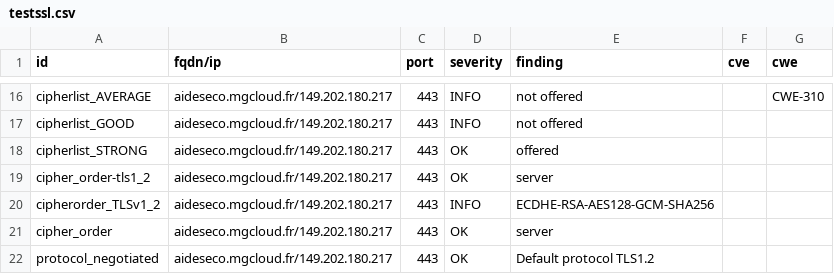
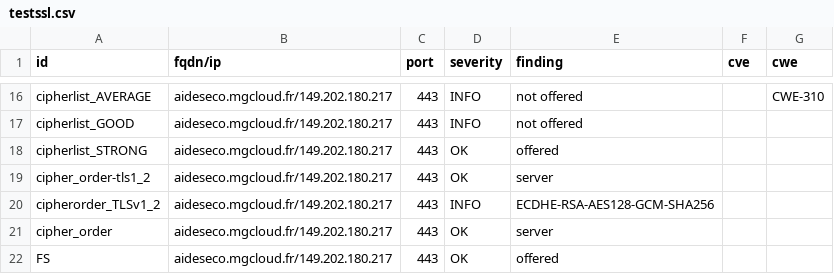
Before and after one commit to arthurzenika/dashlord-mgdis, a CSV file: results/aHR0cHM6Ly9haWRlc2Vjby5tZ2Nsb3VkLmZyLw==/testssl.csv, drawn as a sheet; only a part is shown, gaps mark what is left out; the shorter side is filled out with more unchanged rows; the diff covers the shown part only; the diff names each change by its address in the sheet, - before the commit and + after, or states it on an @@ line.

```diff
--- a/results/aHR0cHM6Ly9haWRlc2Vjby5tZ2Nsb3VkLmZyLw==/testssl.csv
+++ b/results/aHR0cHM6Ly9haWRlc2Vjby5tZ2Nsb3VkLmZyLw==/testssl.csv
-row 22: protocol_negotiated | aideseco.mgcloud.fr/149.202.180.217 | 443 | OK | Default protocol TLS1.2
```
Also changed, not shown: 1 removed row and 4 edited cells elsewhere in this file, 14 other files.
